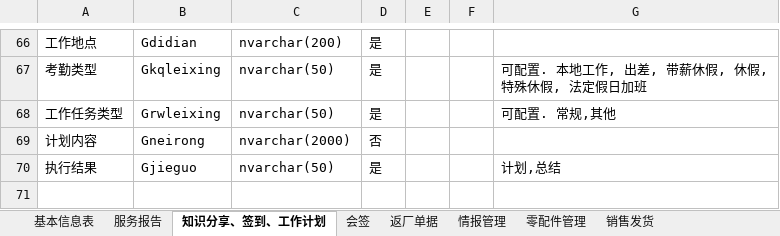
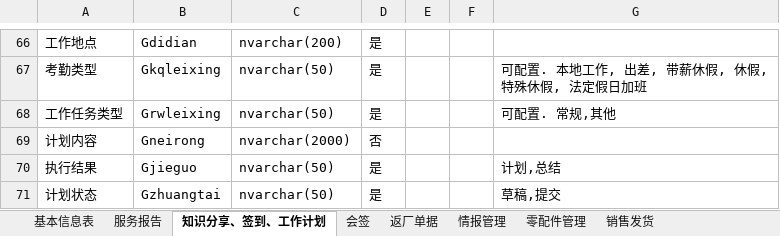
Before and after one commit to gotodk/shfw, an Excel workbook: 数据库结构.xlsx, sheet 知识分享、签到、工作计划, drawn as a sheet; only a part is shown, gaps mark what is left out; values as stored, in another font and other column widths than the file's, no borders; the diff names each change by its address in the sheet, - before the commit and + after, or states it on an @@ line.

```diff
--- a/数据库结构.xlsx (sheet 知识分享、签到、工作计划)
+++ b/数据库结构.xlsx (sheet 知识分享、签到、工作计划)
+row 71: 计划状态 | Gzhuangtai | nvarchar(50) | 是 |  |  | 草稿,提交
```
Also changed, not shown: 16 other files.
